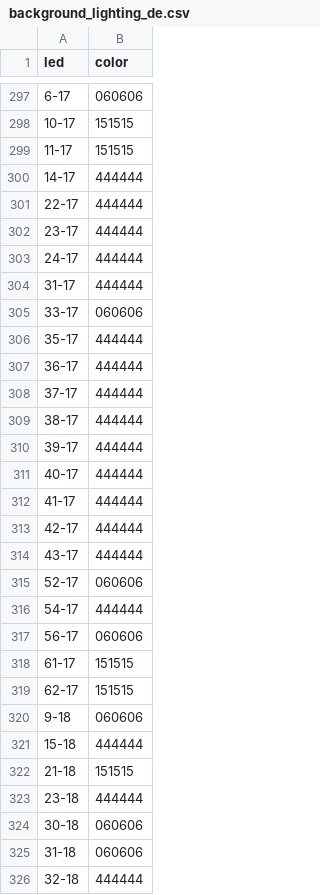
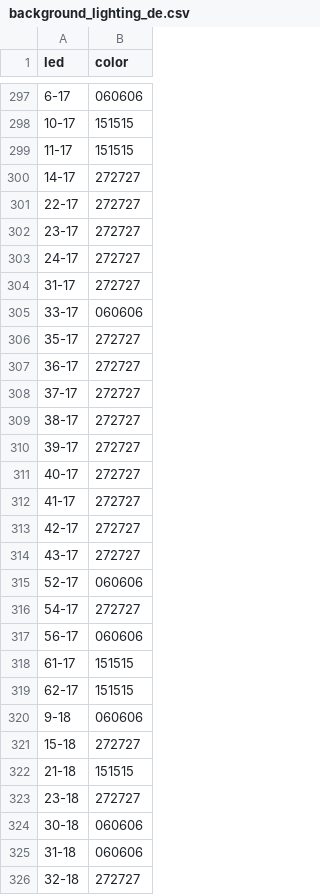
Before and after one commit to lumaghg/heidelberg-train-monitor, a CSV file: src/background/background_lighting_de.csv, drawn as a sheet; only a part is shown, gaps mark what is left out; the diff covers the shown part only.

Commit message:
try chatgpts proposal for 3rd color by luminance

```diff
--- a/src/background/background_lighting_de.csv
+++ b/src/background/background_lighting_de.csv
@@ -299,19 +299,19 @@ led,color
 11-17,151515
-14-17,444444
-22-17,444444
-23-17,444444
-24-17,444444
-31-17,444444
+14-17,272727
+22-17,272727
+23-17,272727
+24-17,272727
+31-17,272727
 33-17,060606
-35-17,444444
-36-17,444444
-37-17,444444
-38-17,444444
-39-17,444444
-40-17,444444
-41-17,444444
-42-17,444444
-43-17,444444
+35-17,272727
+36-17,272727
+37-17,272727
+38-17,272727
+39-17,272727
+40-17,272727
+41-17,272727
+42-17,272727
+43-17,272727
 52-17,060606
-54-17,444444
+54-17,272727
 56-17,060606
@@ -320,7 +320,7 @@ led,color
 9-18,060606
-15-18,444444
+15-18,272727
 21-18,151515
-23-18,444444
+23-18,272727
 30-18,060606
 31-18,060606
-32-18,444444
+32-18,272727
```
Also changed, not shown: 1 added row, 1 removed row and 171 edited cells elsewhere in this file, 2 other files.
